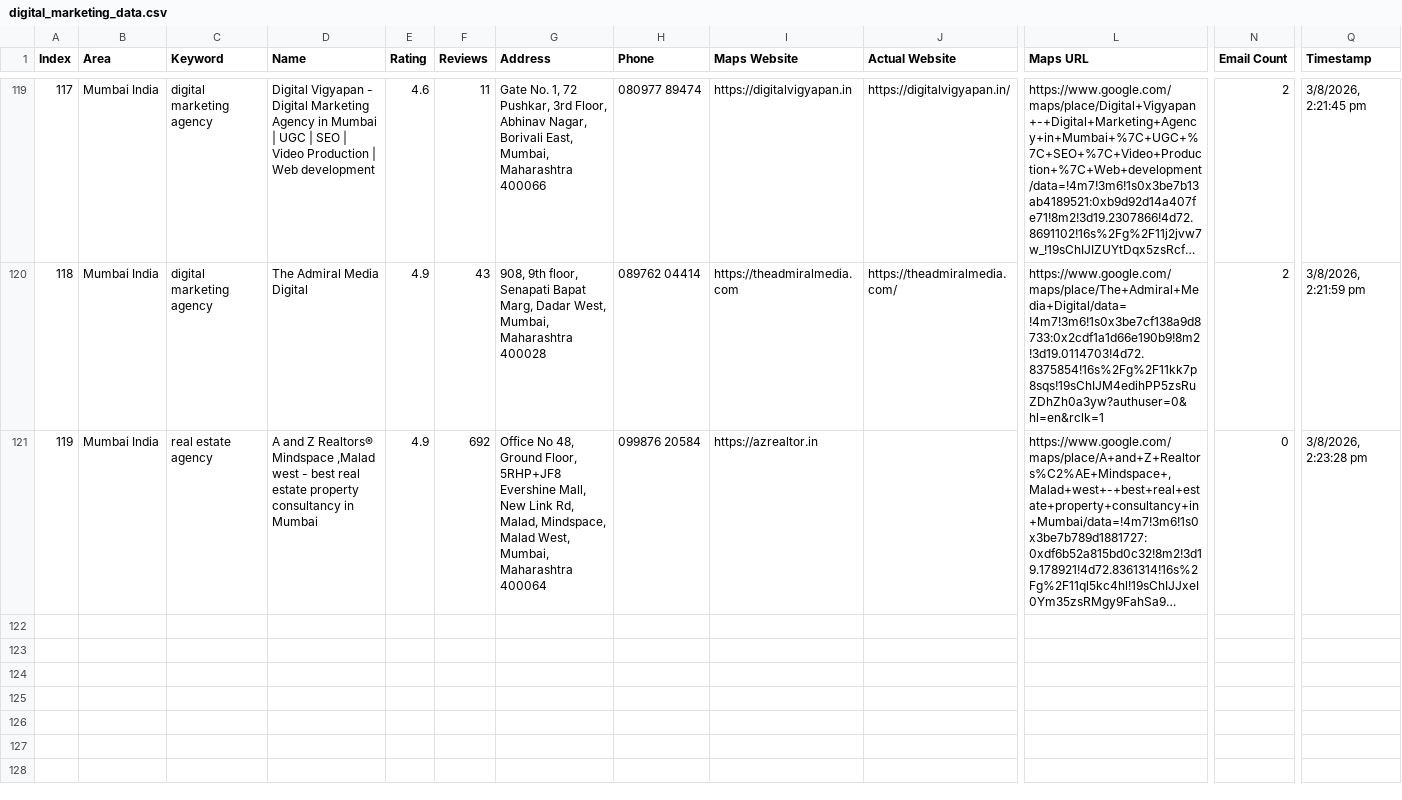
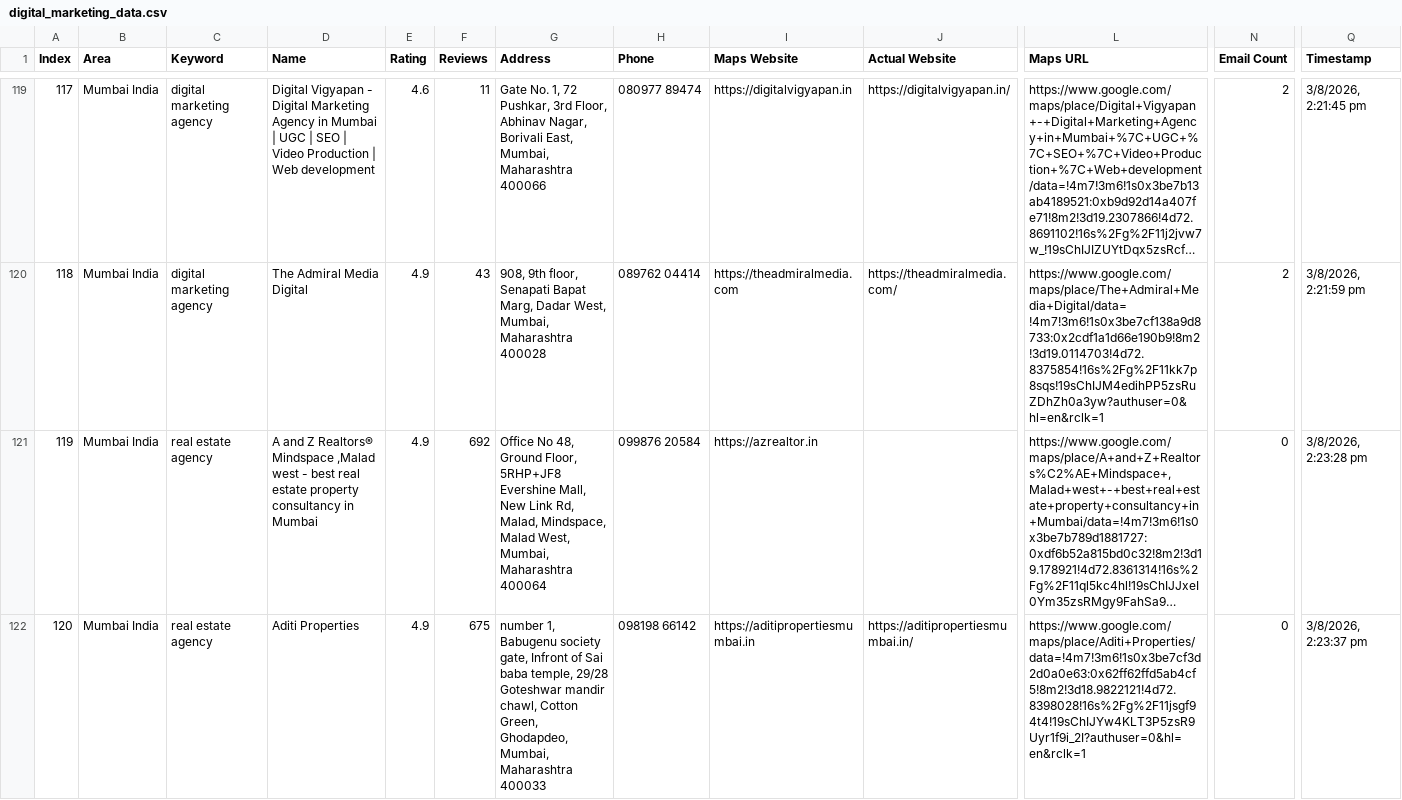
Before and after one commit to f11ps/outreach-automation, a CSV file: digital_marketing_data.csv, drawn as a sheet; only a part is shown, gaps mark what is left out; long unchanged cells end in …; rows hold the shown columns only; the diff names each change by its address in the sheet, - before the commit and + after, or states it on an @@ line.

```diff
--- a/digital_marketing_data.csv
+++ b/digital_marketing_data.csv
+row 122: 120 | Mumbai India | real estate agency | Aditi Properties | 4.9 | 675 | number 1, Babugenu society gate, Infront of Sai baba temple, 29/28 Goteshwar mandir chawl, Cotton Green, Ghodapdeo, Mumbai, Maharashtra 400033 | 098198 66142 | https://aditipropertiesmumbai.in | https://aditipropertiesmumbai.in/ | https://www.google.com/maps/place/Aditi+Properties/data=!4m7!3m6!1s0x3be7cf3d2d0a0e63:0x62ff62ffd5ab4cf5!8m2!3d18.9822121!4d72.8398028!16s%2Fg%2F11jsgf94t4!19sChIJYw4KLT3P5zsR9Uyr1f9i_2I?authuser=0&hl=en&rclk=1 | 0 | 3/8/2026, 2:23:37 pm
```
Also changed, not shown: 1 other file.
